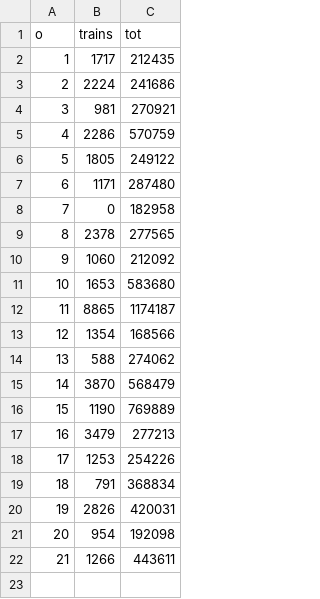
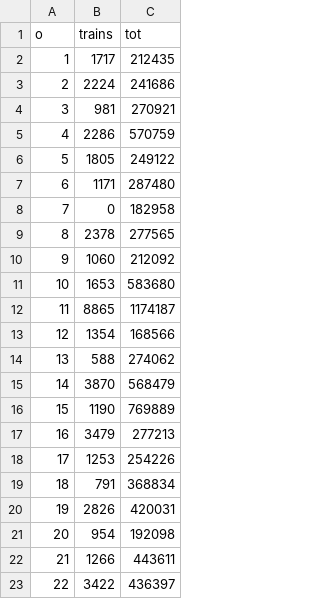
Before and after one commit to christensen75/data, a CSV file: countytrains/ot0.csv, drawn as a sheet; the diff names each change by its address in the sheet, - before the commit and + after, or states it on an @@ line.

Commit message:
1 - 22

```diff
--- a/countytrains/ot0.csv
+++ b/countytrains/ot0.csv
+row 23: 22 | 3422 | 436397
```
